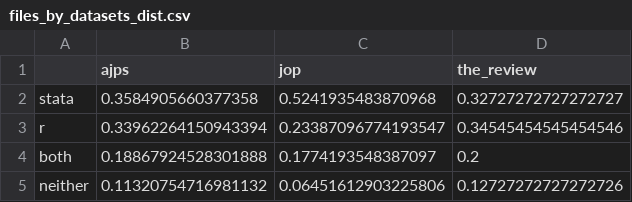
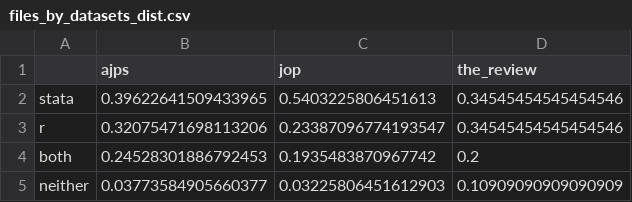
Before and after one commit to TwoRavens/modelsof, a CSV file: out/files_by_datasets_dist.csv, drawn as a sheet.

```diff
--- a/out/files_by_datasets_dist.csv
+++ b/out/files_by_datasets_dist.csv
@@ -1,5 +1,5 @@
 ,ajps,jop,the_review
-stata,0.3584905660377358,0.5241935483870968,0.32727272727272727
-r,0.33962264150943394,0.23387096774193547,0.34545454545454546
-both,0.18867924528301888,0.1774193548387097,0.2
-neither,0.11320754716981132,0.06451612903225806,0.12727272727272726
+stata,0.39622641509433965,0.5403225806451613,0.34545454545454546
+r,0.32075471698113206,0.23387096774193547,0.34545454545454546
+both,0.24528301886792453,0.1935483870967742,0.2
+neither,0.03773584905660377,0.03225806451612903,0.10909090909090909
```
Also changed, not shown: out/files_dist.csv, out/jop/all_files.csv, 3 other files.
